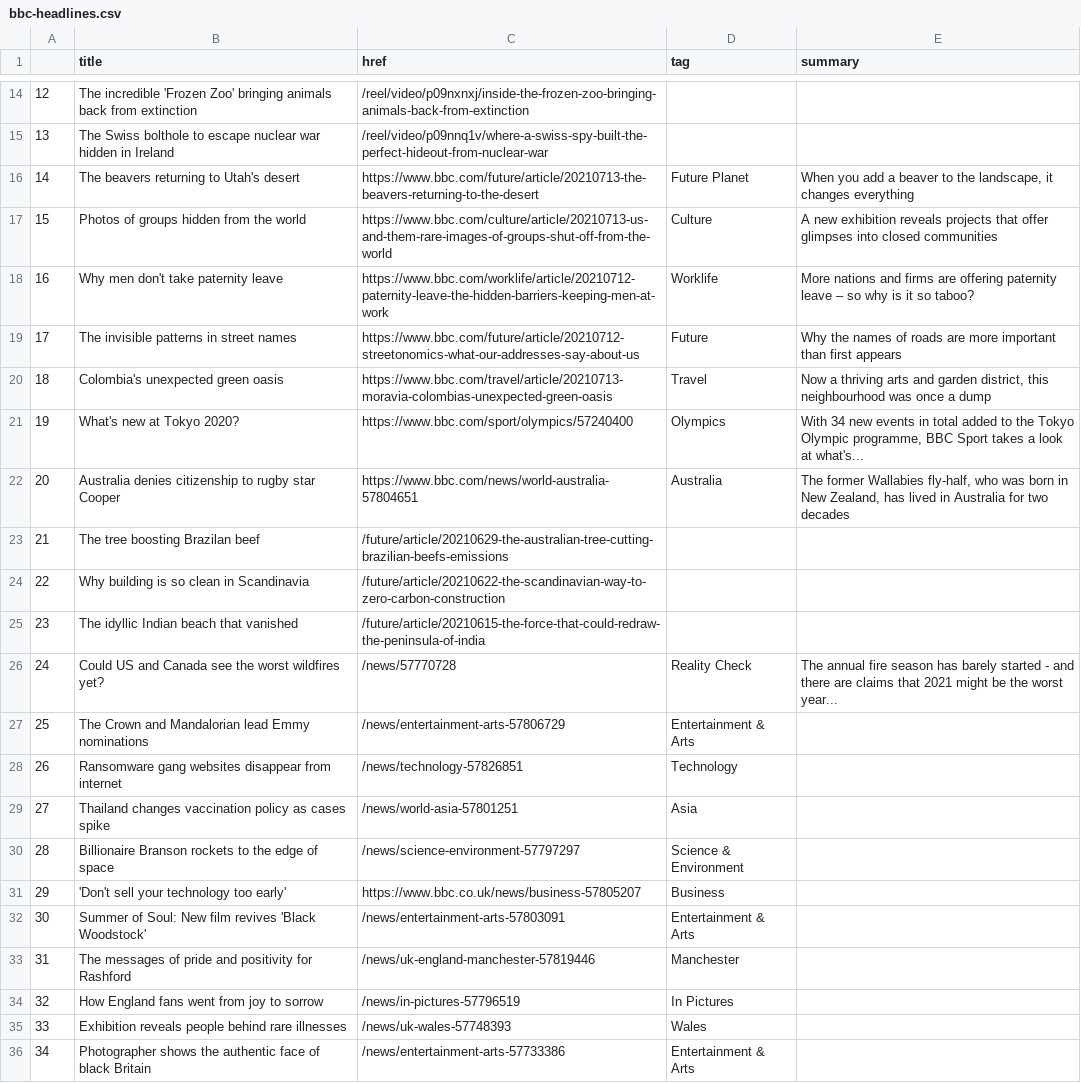
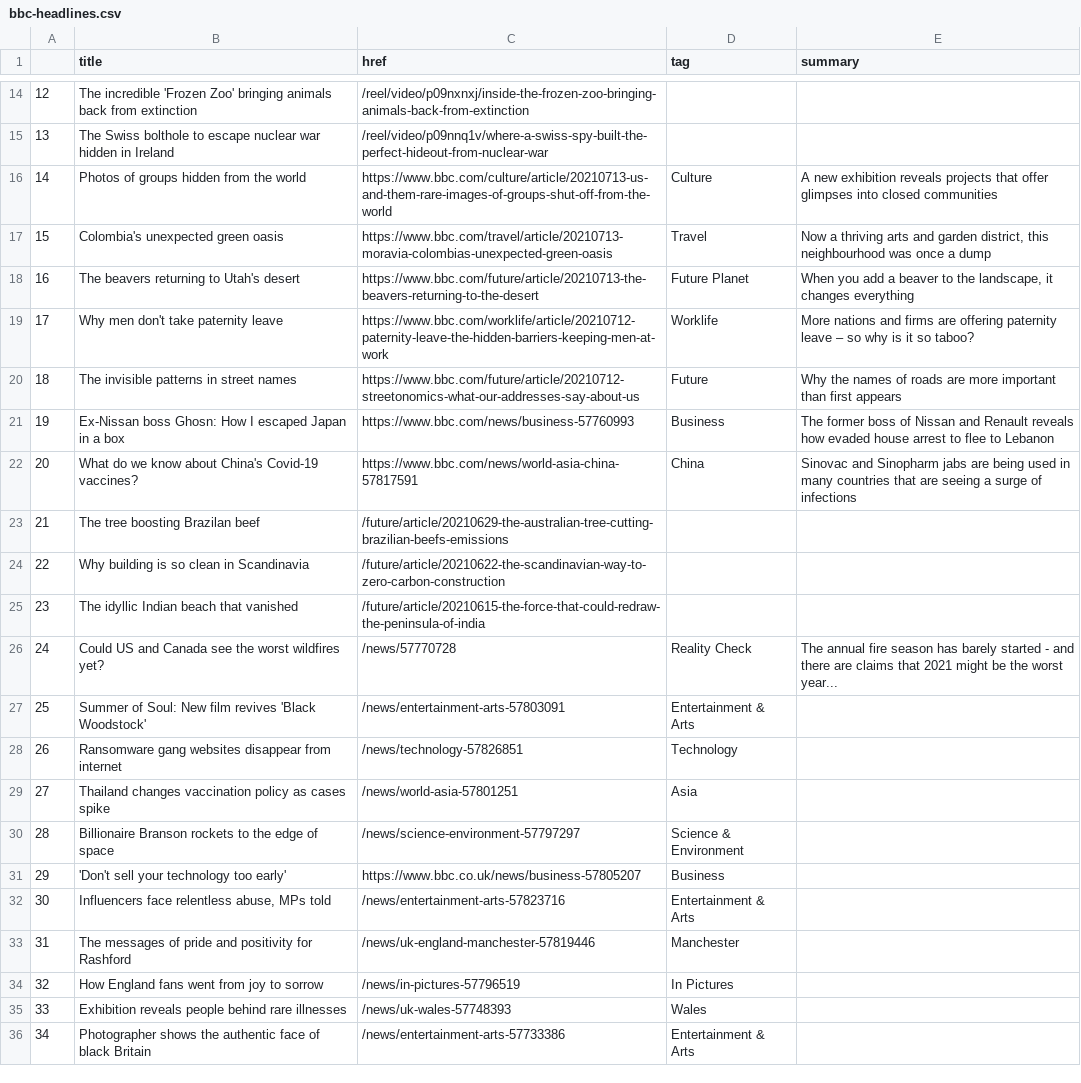
Before and after one commit to ichinichichi/automatic-scraper, a CSV file: bbc-headlines.csv, drawn as a sheet; only a part is shown, gaps mark what is left out; removed rows and columns are numbered as before the commit, all else as after; the diff names each change by its address in the sheet, - before the commit and + after, or states it on an @@ line.

```diff
--- a/bbc-headlines.csv
+++ b/bbc-headlines.csv
@@ row 17 moved to row 16: 14 @@
@@ row 20 moved to row 17: 15 @@
@@ column A renumbered between rows 18 and 20 @@
-row 21: 19 | What's new at Tokyo 2020? | https://www.bbc.com/sport/olympics/57240400 | Olympics | With 34 new events in total added to the Tokyo Olympic programme, BBC Sport takes a look at what's...
-row 22: 20 | Australia denies citizenship to rugby star Cooper | https://www.bbc.com/news/world-australia-57804651 | Australia | The former Wallabies fly-half, who was born in New Zealand, has lived in Australia for two decades
+row 21: 19 | Ex-Nissan boss Ghosn: How I escaped Japan in a box | https://www.bbc.com/news/business-57760993 | Business | The former boss of Nissan and Renault reveals how evaded house arrest to flee to Lebanon
+row 22: 20 | What do we know about China's Covid-19 vaccines? | https://www.bbc.com/news/world-asia-china-57817591 | China | Sinovac and Sinopharm jabs are being used in many countries that are seeing a surge of infections
-B27 (title): The Crown and Mandalorian lead Emmy nominations
+B27 (title): Summer of Soul: New film revives 'Black Woodstock'
-C27 (href): /news/entertainment-arts-57806729
+C27 (href): /news/entertainment-arts-57803091
-B32 (title): Summer of Soul: New film revives 'Black Woodstock'
+B32 (title): Influencers face relentless abuse, MPs told
-C32 (href): /news/entertainment-arts-57803091
+C32 (href): /news/entertainment-arts-57823716
```
